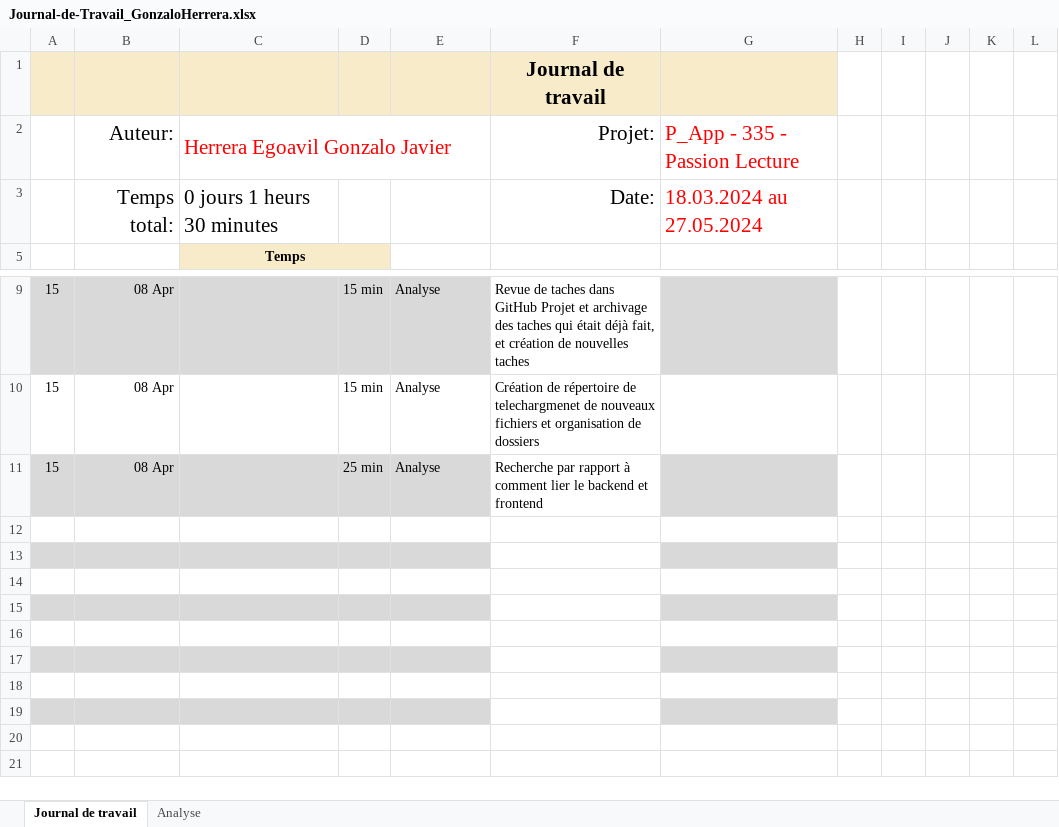
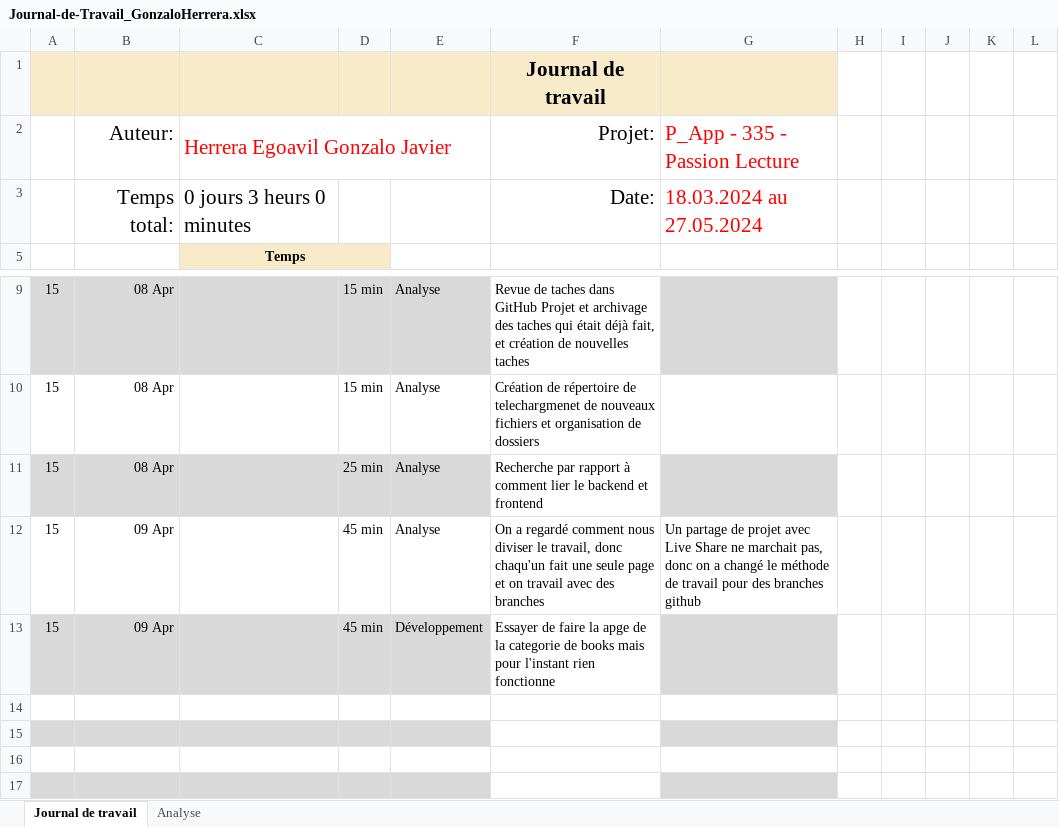
Before and after one commit to romaindenis1/P_PassionLecture, an Excel workbook: Journaux/Journal-de-Travail_GonzaloHerrera.xlsx, sheet Journal de travail, drawn as a sheet; only a part is shown, gaps mark what is left out; the shorter side is filled out with more unchanged rows; values as stored, in another font and other column widths than the file's, no borders; conditional formats and table styles not drawn; the diff names each change by its address in the sheet, - before the commit and + after, or states it on an @@ line.

Commit message:
chore(journal): Update

```diff
--- a/Journaux/Journal-de-Travail_GonzaloHerrera.xlsx (sheet Journal de travail)
+++ b/Journaux/Journal-de-Travail_GonzaloHerrera.xlsx (sheet Journal de travail)
-C3: 0 jours 1 heurs 30 minutes
+C3: 0 jours 3 heurs 0 minutes
-row 12: (empty)
+row 12: 15 | 09 Apr |  | 45 min | Analyse | On a regardé comment nous diviser le travail, donc chaqu'un fait une seule page et on travail avec des branches | Un partage de projet avec Live Share ne marchait pas, donc on a changé le méthode de travail pour des branches github
-row 13: (empty)
+row 13: 15 | 09 Apr |  | 45 min | Développement | Essayer de faire la apge de la categorie de books mais pour l'instant rien fonctionne
```
Also changed, not shown: sheet Analyse, hidden cells, charts or pictures.
